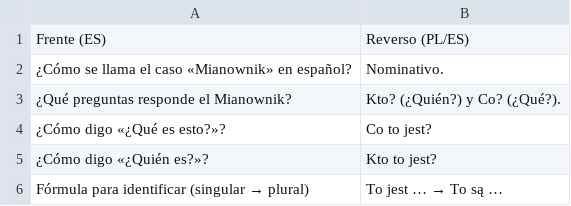
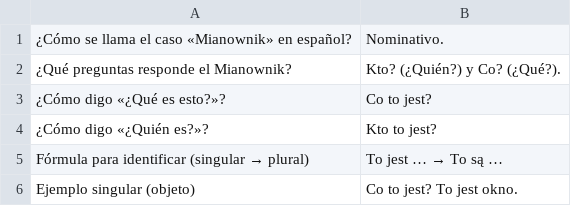
Before and after one commit to aruxo02/AnkiPL, a CSV file: colecciones/Leccion2/mianownik.csv, drawn as a sheet; only a part is shown; the shorter side is filled out with more unchanged rows; the diff names each change by its address in the sheet, - before the commit and + after, or states it on an @@ line.

Commit message:
Update mianownik.csv

```diff
--- a/colecciones/Leccion2/mianownik.csv
+++ b/colecciones/Leccion2/mianownik.csv
-row 1: Frente (ES) | Reverso (PL/ES)
```
